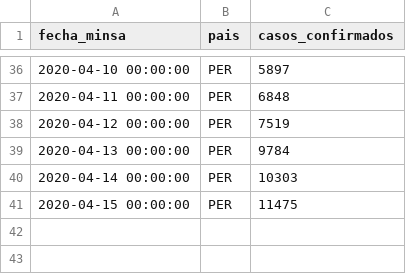
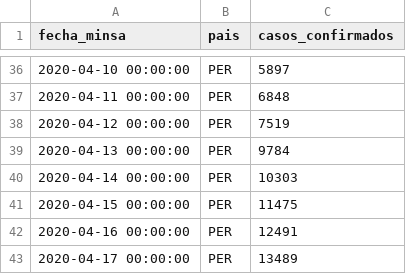
Before and after one commit to enrique21/covid-19-peru, a CSV file: covid-19-minsa-peru.csv, drawn as a sheet; only a part is shown, gaps mark what is left out; the diff names each change by its address in the sheet, - before the commit and + after, or states it on an @@ line.

Commit message:
Actualización al 17/04/2020

```diff
--- a/covid-19-minsa-peru.csv
+++ b/covid-19-minsa-peru.csv
+row 42: 2020-04-16 00:00:00 | PER | 12491
+row 43: 2020-04-17 00:00:00 | PER | 13489
```
